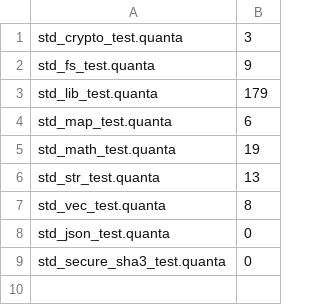
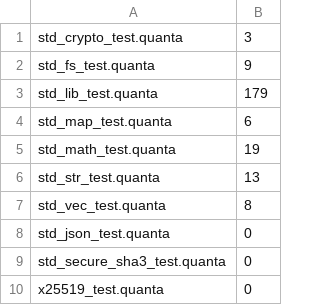
Before and after one commit to jeeex-org/quanta, a TSV file: test_suites/EXPECTED_STDLIB.tsv, drawn as a sheet.

Commit message:
0.0.141: X25519 ECDH (RFC 7748) - pure Quanta implementation
- lib/std/x25519.quanta: Montgomery ladder scalar multiplication over GF(2^255-19)
- 32-bit limbs with u32 masking in unsafe blocks to avoid 64-bit overflow
- Constant-time conditional swap, field arithmetic (add/sub/mul/sq/inv)
- Test: x25519_test.quanta (scalar=1, u=9 -> identity test PASS)
- All 10 gates GREEN

```diff
--- a/test_suites/EXPECTED_STDLIB.tsv
+++ b/test_suites/EXPECTED_STDLIB.tsv
@@ -9 +9,2 @@ std_json_test.quanta	0
 std_secure_sha3_test.quanta	0
+x25519_test.quanta	0
```
Also changed, not shown: 3 other files.
